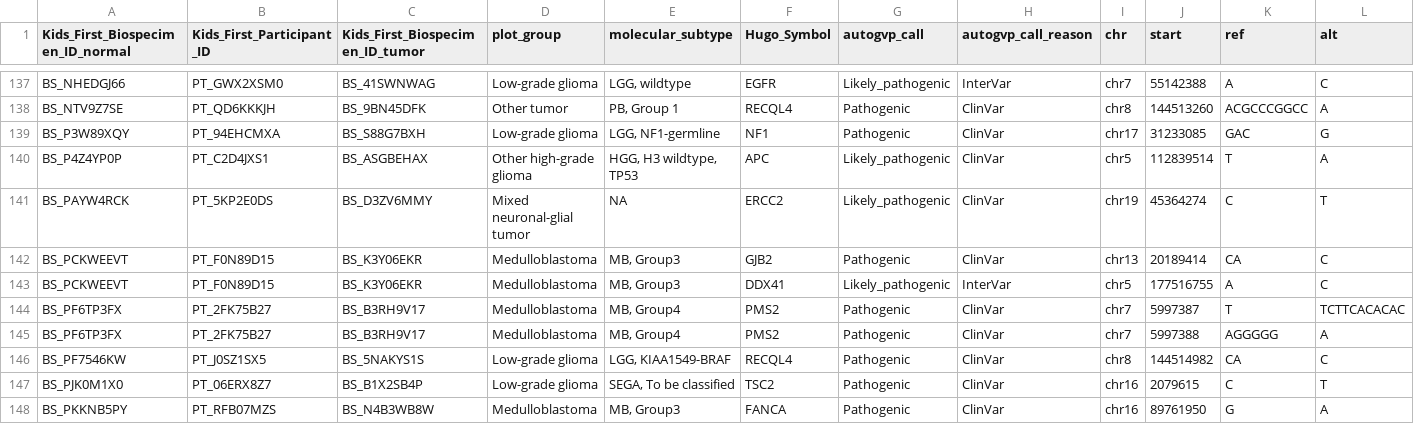
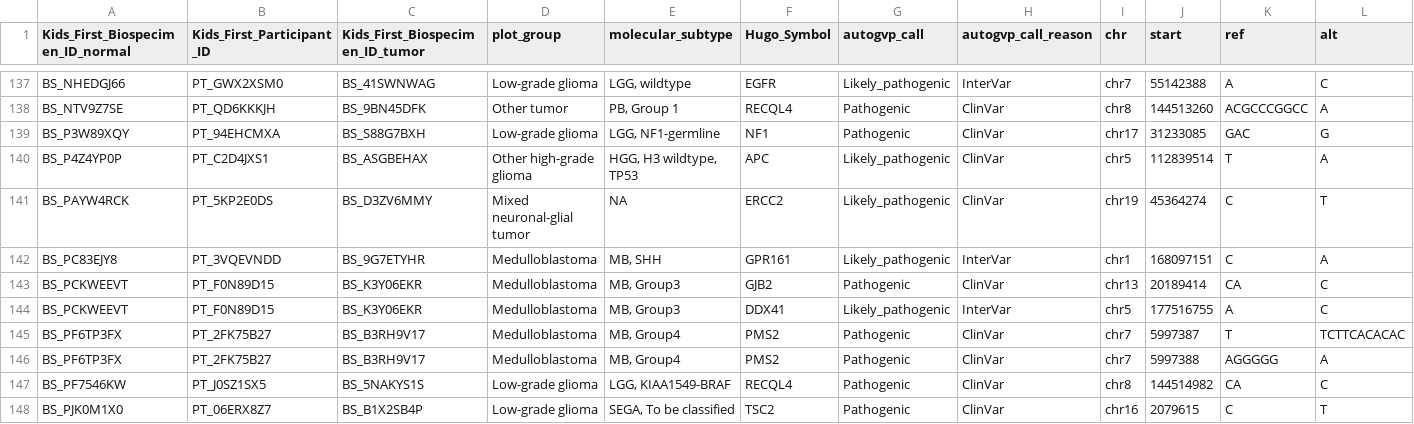
Before and after one commit to diskin-lab-chop/pbta-germline-somatic, a TSV file: analyses/two-hits/results/germline-somatic-cnv-loh-cpgs.tsv, drawn as a sheet; only a part is shown, gaps mark what is left out; the shorter side is filled out with more unchanged rows; rows hold the shown columns only; the diff names each change by its address in the sheet, - before the commit and + after, or states it on an @@ line.

```diff
--- a/analyses/two-hits/results/germline-somatic-cnv-loh-cpgs.tsv
+++ b/analyses/two-hits/results/germline-somatic-cnv-loh-cpgs.tsv
+row 142: BS_PC83EJY8 | PT_3VQEVNDD | BS_9G7ETYHR | Medulloblastoma | MB, SHH | GPR161 | Likely_pathogenic | InterVar | chr1 | 168097151 | C | A
```
Also changed, not shown: 6 other files.
